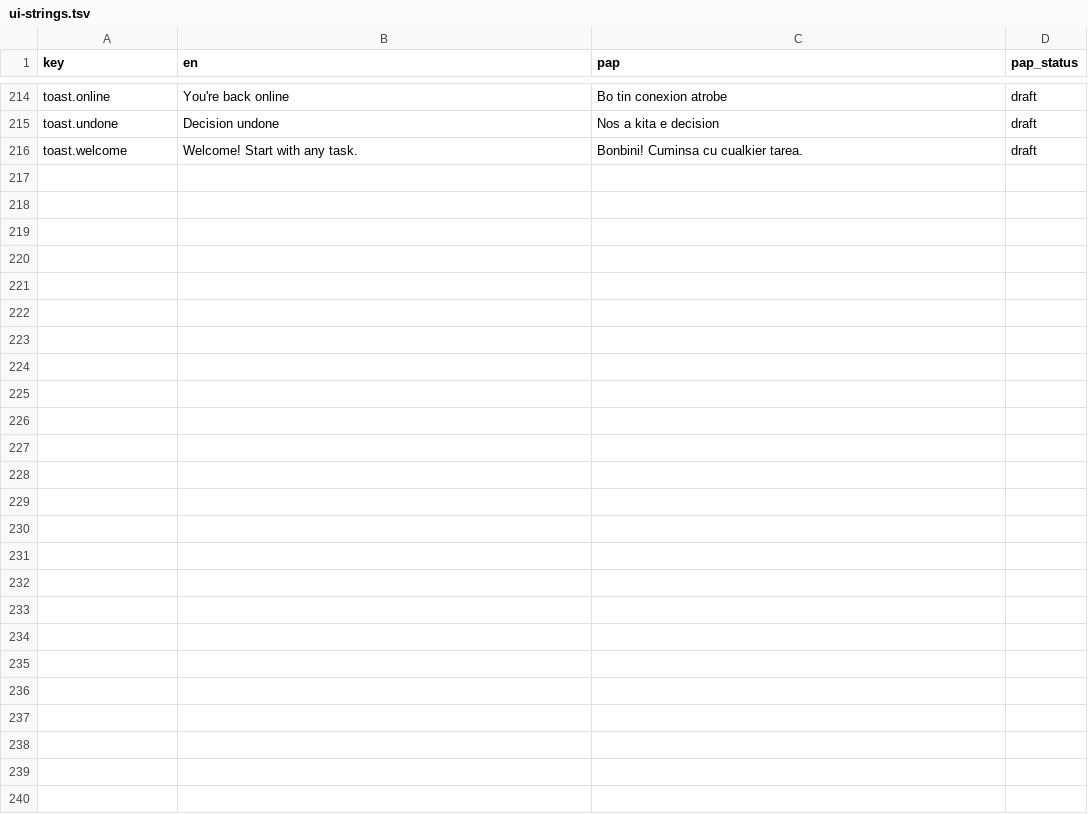
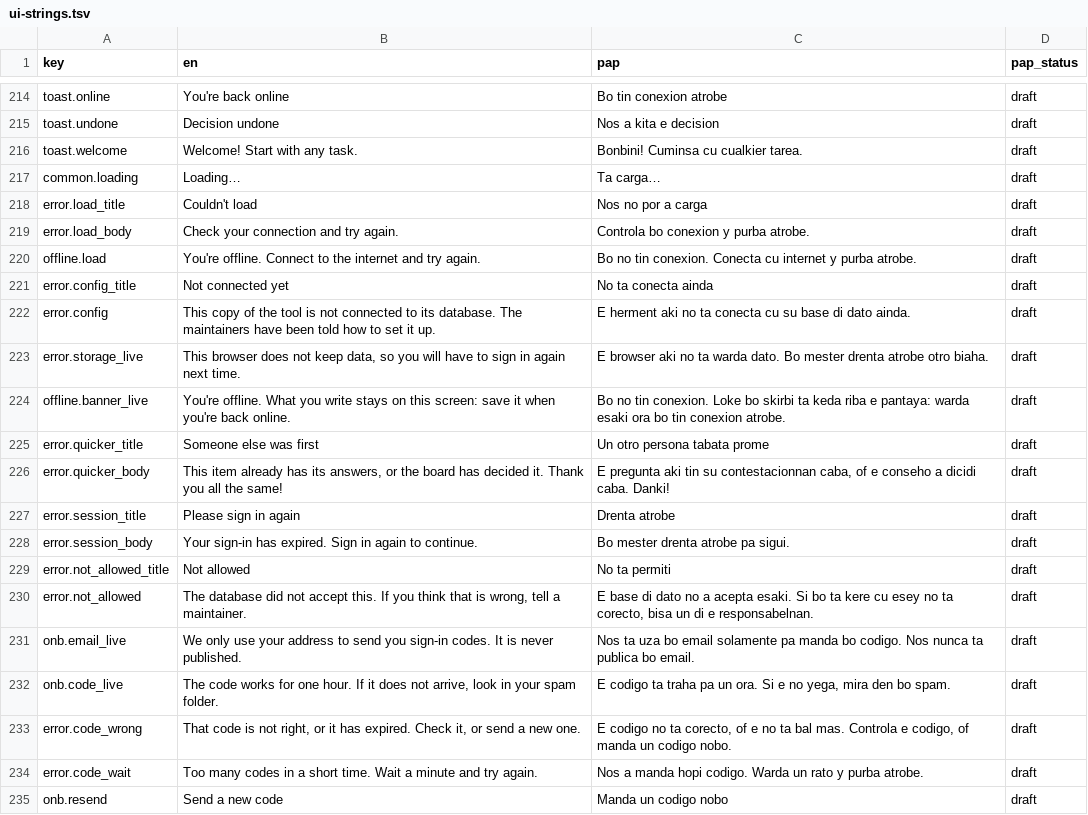
Before and after one commit to ARUBAGOV33/papiamento, a TSV file: tools/contribute/ui-strings.tsv, drawn as a sheet; only a part is shown, gaps mark what is left out; the diff covers the shown part only.

```diff
--- a/tools/contribute/ui-strings.tsv
+++ b/tools/contribute/ui-strings.tsv
@@ -216 +216,20 @@ toast.undone	Decision undone	Nos a kita e decision	draft
 toast.welcome	Welcome! Start with any task.	Bonbini! Cuminsa cu cualkier tarea.	draft
+common.loading	Loading…	Ta carga…	draft
+error.load_title	Couldn't load	Nos no por a carga	draft
+error.load_body	Check your connection and try again.	Controla bo conexion y purba atrobe.	draft
+offline.load	You're offline. Connect to the internet and try again.	Bo no tin conexion. Conecta cu internet y purba atrobe.	draft
+error.config_title	Not connected yet	No ta conecta ainda	draft
+error.config	This copy of the tool is not connected to its database. The maintainers have been told how to set it up.	E herment aki no ta conecta cu su base di dato ainda.	draft
+error.storage_live	This browser does not keep data, so you will have to sign in again next time.	E browser aki no ta warda dato. Bo mester drenta atrobe otro biaha.	draft
+offline.banner_live	You're offline. What you write stays on this screen: save it when you're back online.	Bo no tin conexion. Loke bo skirbi ta keda riba e pantaya: warda esaki ora bo tin conexion atrobe.	draft
+error.quicker_title	Someone else was first	Un otro persona tabata prome	draft
+error.quicker_body	This item already has its answers, or the board has decided it. Thank you all the same!	E pregunta aki tin su contestacionnan caba, of e conseho a dicidi caba. Danki!	draft
+error.session_title	Please sign in again	Drenta atrobe	draft
+error.session_body	Your sign-in has expired. Sign in again to continue.	Bo mester drenta atrobe pa sigui.	draft
+error.not_allowed_title	Not allowed	No ta permiti	draft
+error.not_allowed	The database did not accept this. If you think that is wrong, tell a maintainer.	E base di dato no a acepta esaki. Si bo ta kere cu esey no ta corecto, bisa un di e responsabelnan.	draft
+onb.email_live	We only use your address to send you sign-in codes. It is never published.	Nos ta uza bo email solamente pa manda bo codigo. Nos nunca ta publica bo email.	draft
+onb.code_live	The code works for one hour. If it does not arrive, look in your spam folder.	E codigo ta traha pa un ora. Si e no yega, mira den bo spam.	draft
+error.code_wrong	That code is not right, or it has expired. Check it, or send a new one.	E codigo no ta corecto, of e no ta bal mas. Controla e codigo, of manda un codigo nobo.	draft
+error.code_wait	Too many codes in a short time. Wait a minute and try again.	Nos a manda hopi codigo. Warda un rato y purba atrobe.	draft
+onb.resend	Send a new code	Manda un codigo nobo	draft
```
Also changed, not shown: 13 added rows elsewhere in this file, 17 other files.
